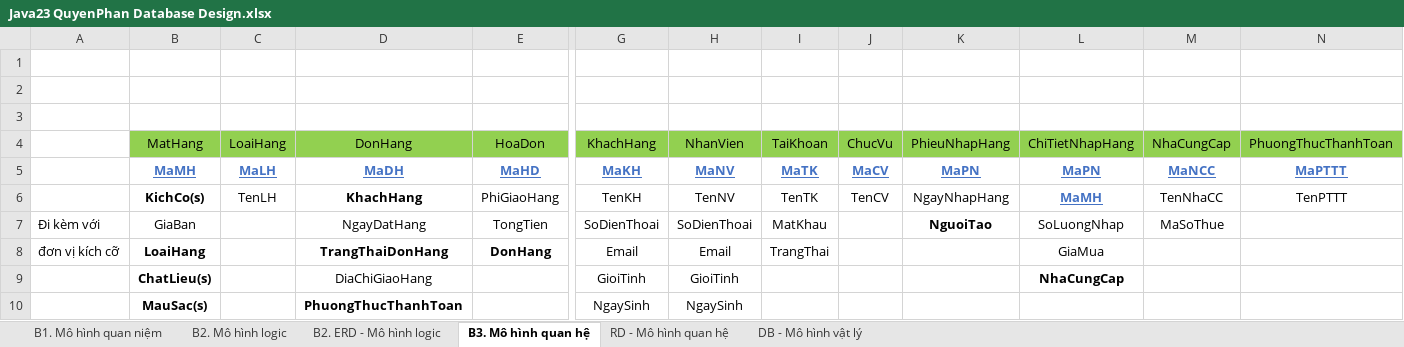
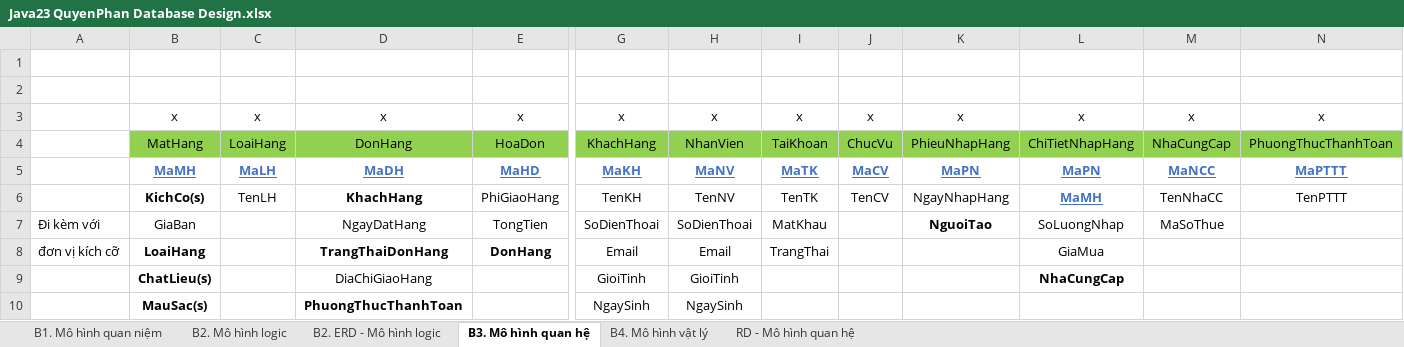
Before and after one commit to j4tdn/java23-repository, an Excel workbook: Java23 QuyenPhan Database Design.xlsx, sheet B3. Mô hình quan hệ, drawn as a sheet; only a part is shown, gaps mark what is left out; values as stored, in another font and other column widths than the file's, no borders; rows hold the shown columns only; the diff names each change by its address in the sheet, - before the commit and + after, or states it on an @@ line.

```diff
--- a/Java23 QuyenPhan Database Design.xlsx (sheet B3. Mô hình quan hệ)
+++ b/Java23 QuyenPhan Database Design.xlsx (sheet B3. Mô hình quan hệ)
-sheet tab: DB - Mô hình vật lý
+sheet tab: B4. Mô hình vật lý
@@ sheet tab order changed: B1. Mô hình quan niệm | B2. Mô hình logic | B2. ERD - Mô hình logic | B3. Mô hình quan hệ | B4. Mô hình vật lý | RD - Mô hình quan hệ @@
-row 3: (empty)
+row 3:  | x | x | x | x | x | x | x | x | x | x | x | x
```
Also changed, not shown: sheet B4. Mô hình vật lý, charts or pictures.
